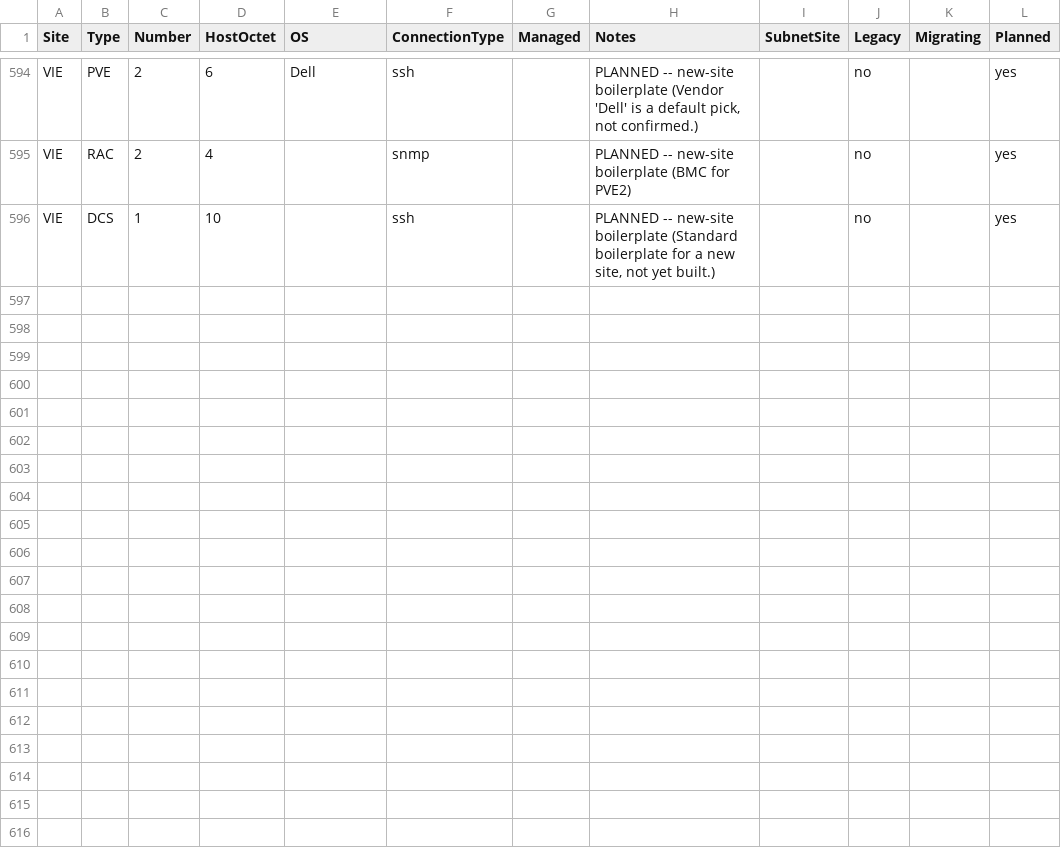
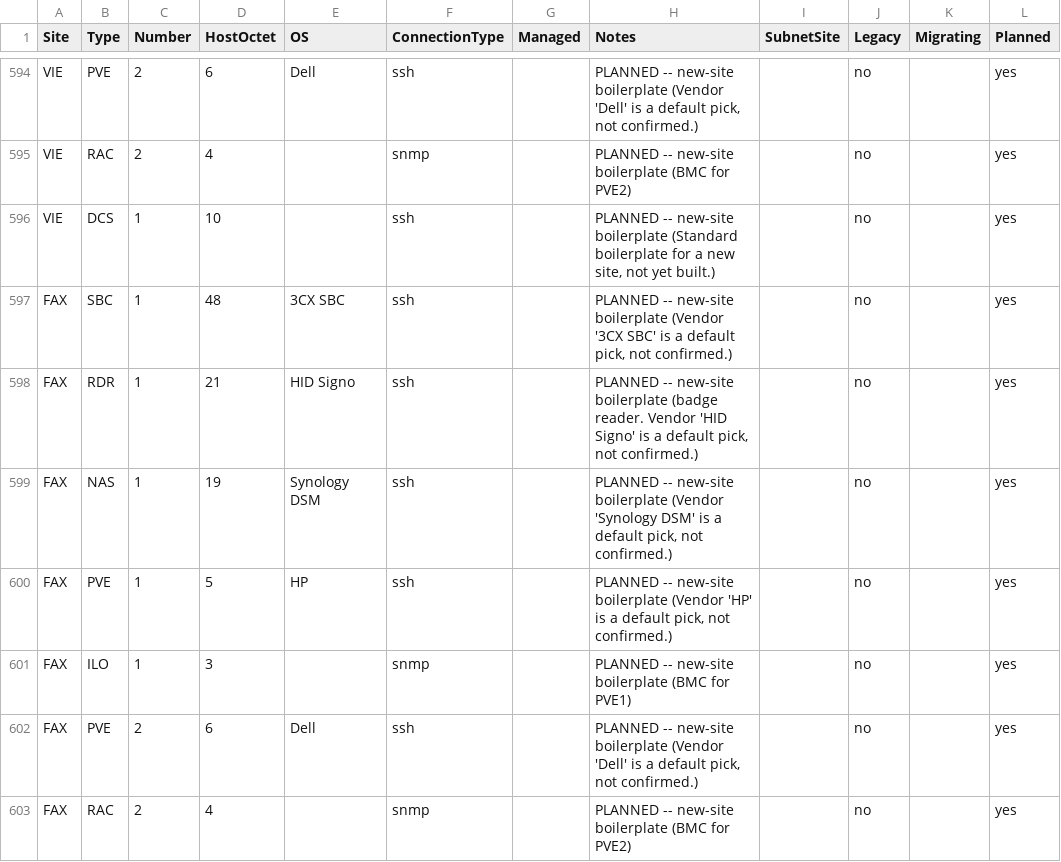
Before and after one commit to knightmare2600/example_music_infra, a CSV file: benarbejde/devices.csv, drawn as a sheet; only a part is shown, gaps mark what is left out.

```diff
--- a/benarbejde/devices.csv
+++ b/benarbejde/devices.csv
@@ -596 +596,8 @@ VIE,RAC,2,4,,snmp,,PLANNED -- new-site boilerplate (BMC for PVE2),,no,,yes
 VIE,DCS,1,10,,ssh,,"PLANNED -- new-site boilerplate (Standard boilerplate for a new site, not yet built.)",,no,,yes
+FAX,SBC,1,48,3CX SBC,ssh,,"PLANNED -- new-site boilerplate (Vendor '3CX SBC' is a default pick, not confirmed.)",,no,,yes
+FAX,RDR,1,21,HID Signo,ssh,,"PLANNED -- new-site boilerplate (badge reader. Vendor 'HID Signo' is a default pick, not confirmed.)",,no,,yes
+FAX,NAS,1,19,Synology DSM,ssh,,"PLANNED -- new-site boilerplate (Vendor 'Synology DSM' is a default pick, not confirmed.)",,no,,yes
+FAX,PVE,1,5,HP,ssh,,"PLANNED -- new-site boilerplate (Vendor 'HP' is a default pick, not confirmed.)",,no,,yes
+FAX,ILO,1,3,,snmp,,PLANNED -- new-site boilerplate (BMC for PVE1),,no,,yes
+FAX,PVE,2,6,Dell,ssh,,"PLANNED -- new-site boilerplate (Vendor 'Dell' is a default pick, not confirmed.)",,no,,yes
+FAX,RAC,2,4,,snmp,,PLANNED -- new-site boilerplate (BMC for PVE2),,no,,yes
```
Also changed, not shown: bootstrap/web/proxmox/devices.csv, 4 other files.
